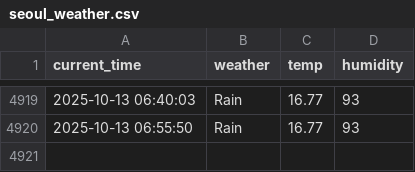
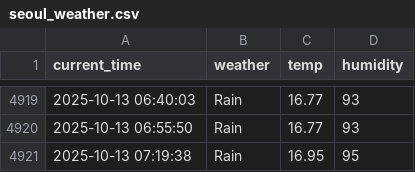
Before and after one commit to yhs1202/python_weather, a CSV file: seoul_weather.csv, drawn as a sheet; only a part is shown, gaps mark what is left out.

```diff
--- a/seoul_weather.csv
+++ b/seoul_weather.csv
@@ -4920 +4920,2 @@ current_time,weather,temp,humidity
 2025-10-13 06:55:50,Rain,16.77,93
+2025-10-13 07:19:38,Rain,16.95,95
```
